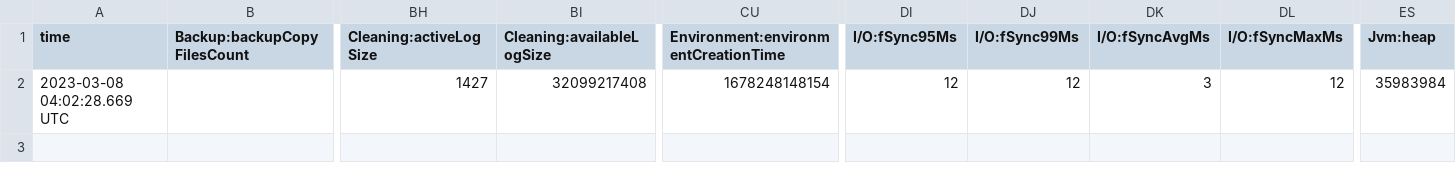
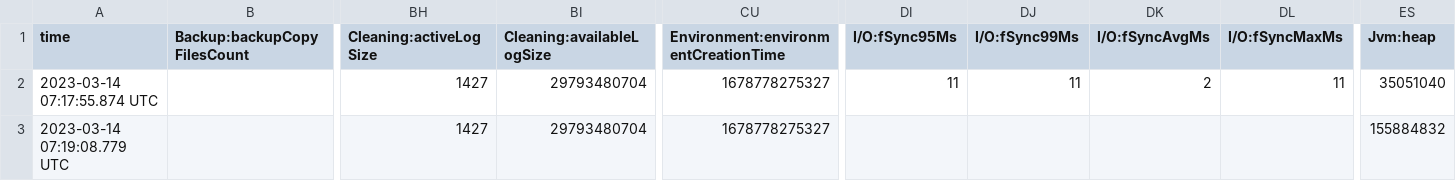
Before and after one commit to qq137619950/my-clawler, a CSV file: crawl/root/frontier/je.stat.csv, drawn as a sheet; only a part is shown, gaps mark what is left out; rows hold the shown columns only; the diff names each change by its address in the sheet, - before the commit and + after, or states it on an @@ line.

```diff
--- a/crawl/root/frontier/je.stat.csv
+++ b/crawl/root/frontier/je.stat.csv
-A2 (time): 2023-03-08 04:02:28.669 UTC
+A2 (time): 2023-03-14 07:17:55.874 UTC
-BI2 (Cleaning:availableLogSize): 32099217408
+BI2 (Cleaning:availableLogSize): 29793480704
-CU2: 1678248148154
+CU2: 1678778275327
-DI2 (I/O:fSync95Ms): 12
+DI2 (I/O:fSync95Ms): 11
-DJ2 (I/O:fSync99Ms): 12
+DJ2 (I/O:fSync99Ms): 11
-DK2 (I/O:fSyncAvgMs): 3
+DK2 (I/O:fSyncAvgMs): 2
-DL2 (I/O:fSyncMaxMs): 12
+DL2 (I/O:fSyncMaxMs): 11
-ES2 (Jvm:heap): 35983984
+ES2 (Jvm:heap): 35051040
+row 3: 2023-03-14 07:19:08.779 UTC |  | 1427 | 29793480704 | 1678778275327 |  |  |  |  | 155884832
```
Also changed, not shown: crawl/root/frontier/je.config.csv, 11 other files.
